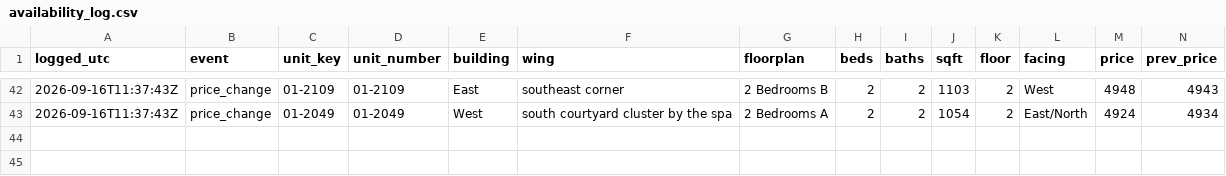
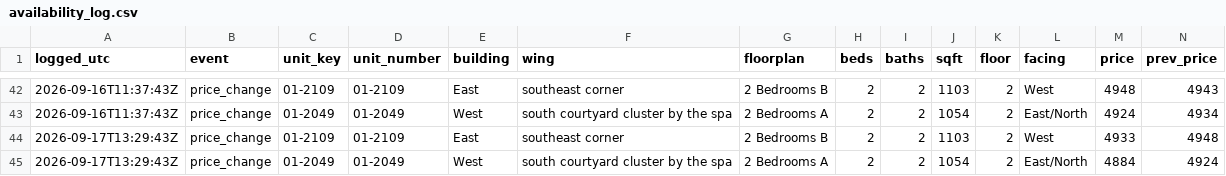
Before and after one commit to kofikid4/south-city-2bd-monitor, a CSV file: data/availability_log.csv, drawn as a sheet; only a part is shown, gaps mark what is left out; rows hold the shown columns only; the diff names each change by its address in the sheet, - before the commit and + after, or states it on an @@ line.

```diff
--- a/data/availability_log.csv
+++ b/data/availability_log.csv
+row 44: 2026-09-17T13:29:43Z | price_change | 01-2109 | 01-2109 | East | southeast corner | 2 Bedrooms B | 2 | 2 | 1103 | 2 | West | 4933 | 4948
+row 45: 2026-09-17T13:29:43Z | price_change | 01-2049 | 01-2049 | West | south courtyard cluster by the spa | 2 Bedrooms A | 2 | 2 | 1054 | 2 | East/North | 4884 | 4924
```
Also changed, not shown: 3 other files.
